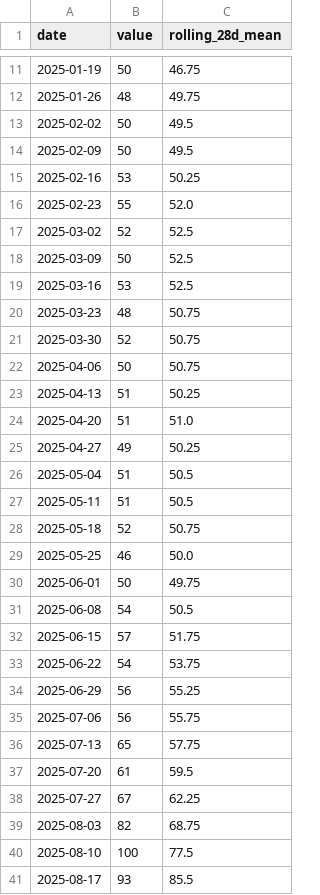
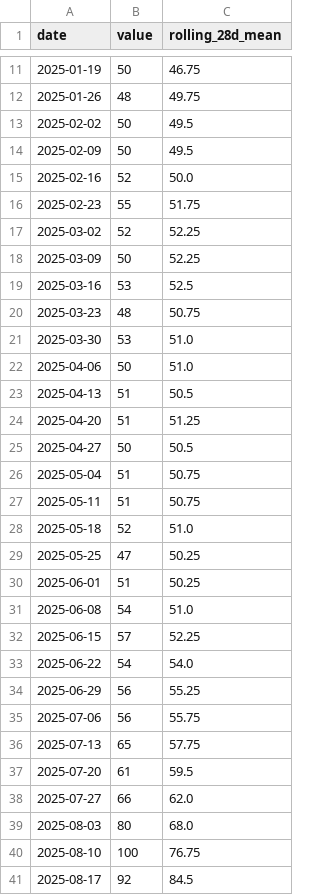
Before and after one commit to semragse/firstprojectipssidata, a CSV file: data/processed/analytics/airflow_evolution_series.csv, drawn as a sheet; only a part is shown, gaps mark what is left out; the diff covers the shown part only.

```diff
--- a/data/processed/analytics/airflow_evolution_series.csv
+++ b/data/processed/analytics/airflow_evolution_series.csv
@@ -14,21 +14,21 @@ date,value,rolling_28d_mean
 2025-02-09,50,49.5
-2025-02-16,53,50.25
-2025-02-23,55,52.0
-2025-03-02,52,52.5
-2025-03-09,50,52.5
+2025-02-16,52,50.0
+2025-02-23,55,51.75
+2025-03-02,52,52.25
+2025-03-09,50,52.25
 2025-03-16,53,52.5
 2025-03-23,48,50.75
-2025-03-30,52,50.75
-2025-04-06,50,50.75
-2025-04-13,51,50.25
-2025-04-20,51,51.0
-2025-04-27,49,50.25
-2025-05-04,51,50.5
-2025-05-11,51,50.5
-2025-05-18,52,50.75
-2025-05-25,46,50.0
-2025-06-01,50,49.75
-2025-06-08,54,50.5
-2025-06-15,57,51.75
-2025-06-22,54,53.75
+2025-03-30,53,51.0
+2025-04-06,50,51.0
+2025-04-13,51,50.5
+2025-04-20,51,51.25
+2025-04-27,50,50.5
+2025-05-04,51,50.75
+2025-05-11,51,50.75
+2025-05-18,52,51.0
+2025-05-25,47,50.25
+2025-06-01,51,50.25
+2025-06-08,54,51.0
+2025-06-15,57,52.25
+2025-06-22,54,54.0
 2025-06-29,56,55.25
@@ -37,5 +37,5 @@ date,value,rolling_28d_mean
 2025-07-20,61,59.5
-2025-07-27,67,62.25
-2025-08-03,82,68.75
-2025-08-10,100,77.5
-2025-08-17,93,85.5
+2025-07-27,66,62.0
+2025-08-03,80,68.0
+2025-08-10,100,76.75
+2025-08-17,92,84.5
```
Also changed, not shown: 24 edited cells elsewhere in this file, data/processed/analytics/data_engineering_fr_us.csv, data/processed/analytics/tools_series_long.csv, 18 other files.
